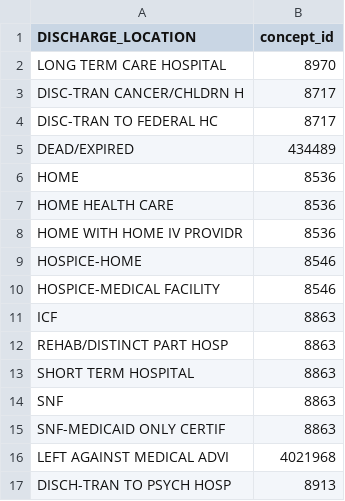
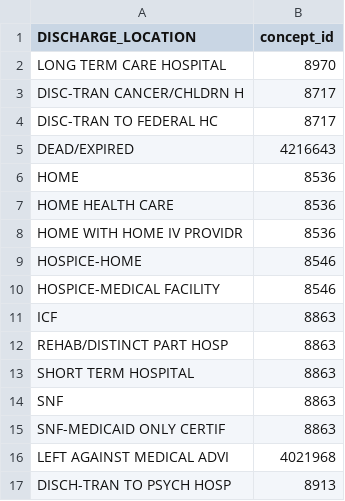
Before and after one commit to MIT-LCP/mimic-omop, a CSV file: extras/google/concept/discharge_location_to_concept.csv, drawn as a sheet.

Commit message:
change concept_id for dead patients 4434489 to 4216643        - concept proposed in visit_occurrence documentation

```diff
--- a/extras/google/concept/discharge_location_to_concept.csv
+++ b/extras/google/concept/discharge_location_to_concept.csv
@@ -4,3 +4,3 @@ DISC-TRAN CANCER/CHLDRN H,8717
 DISC-TRAN  TO FEDERAL HC,8717
-DEAD/EXPIRED,434489
+DEAD/EXPIRED,4216643
 HOME,8536
```
